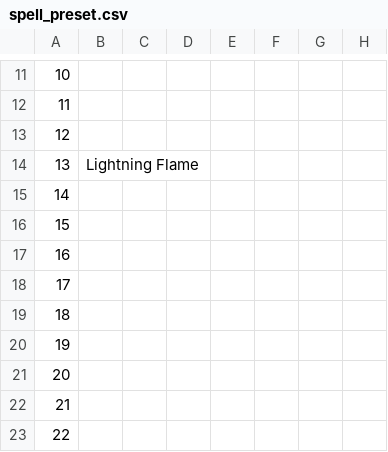
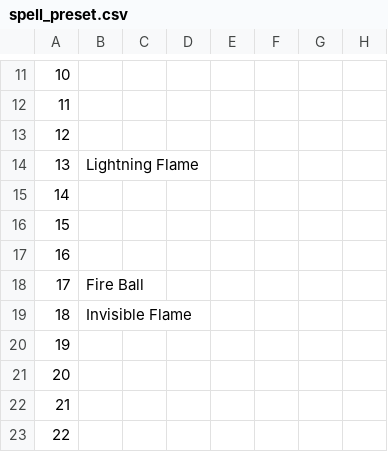
Before and after one commit to remance/tolaedeis, a CSV file: troop/spell_preset.csv, drawn as a sheet; only a part is shown, gaps mark what is left out; the diff names each change by its address in the sheet, - before the commit and + after, or states it on an @@ line.

Commit message:
Update

```diff
--- a/troop/spell_preset.csv
+++ b/troop/spell_preset.csv
-B18: (empty)
+B18: Fire Ball
-B19: (empty)
+B19: Invisible Flame
```
